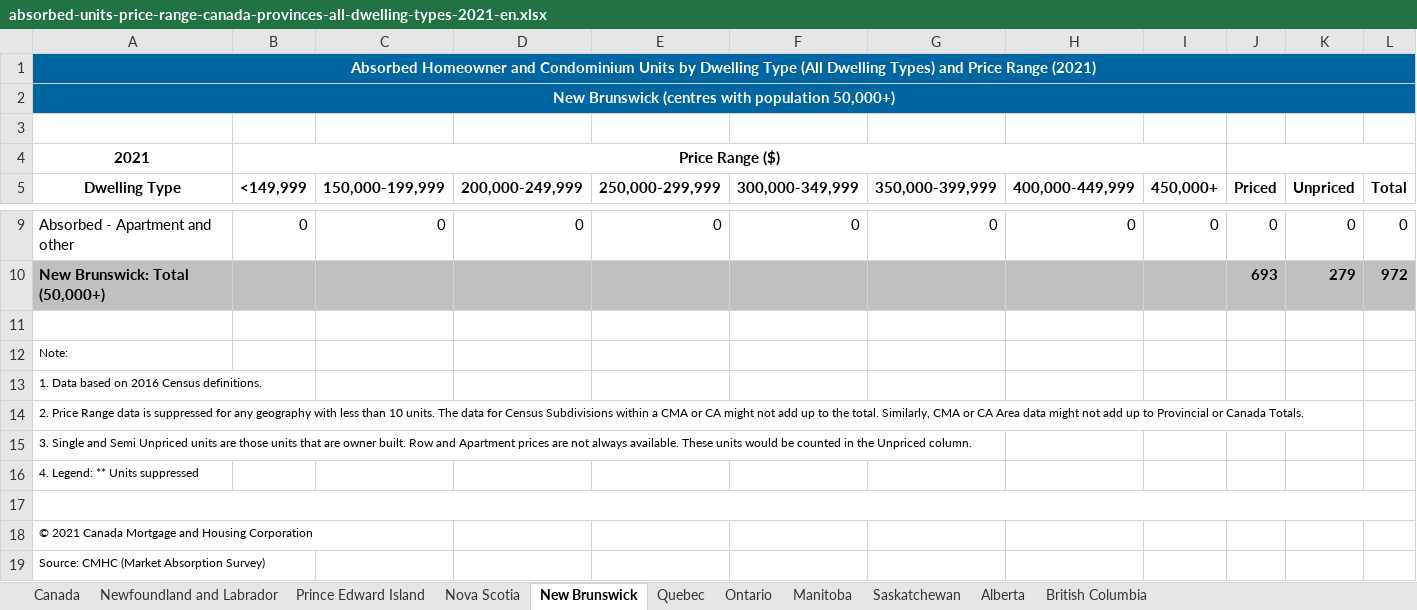
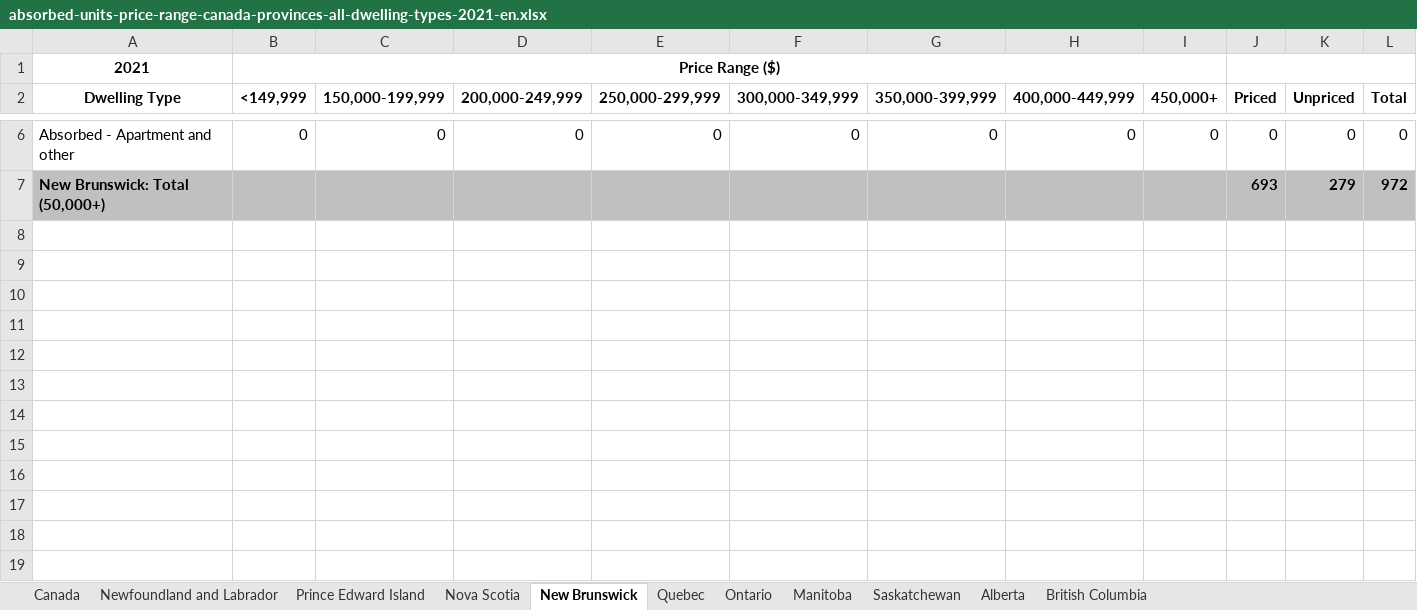
Before and after one commit to xiaotiancaixmy/CYBERNEST_HousingON, an Excel workbook: Resources/absorbed-units-price-range-canada-provinces-all-dwelling-types-2021-en.xlsx, sheet New Brunswick, drawn as a sheet; only a part is shown, gaps mark what is left out; values as stored, in another font and other column widths than the file's, no borders; the diff names each change by its address in the sheet, - before the commit and + after, or states it on an @@ line.

```diff
--- a/Resources/absorbed-units-price-range-canada-provinces-all-dwelling-types-2021-en.xlsx (sheet New Brunswick)
+++ b/Resources/absorbed-units-price-range-canada-provinces-all-dwelling-types-2021-en.xlsx (sheet New Brunswick)
-row 1: Absorbed Homeowner and Condominium Units by Dwelling Type (All Dwelling Types) and Price Range (2021)
-row 2: New Brunswick (centres with population 50,000+)
-row 3: (empty)
-row 11: (empty)
-row 12: Note:
-row 13: 1. Data based on 2016 Census definitions.
-row 14: 2. Price Range data is suppressed for any geography with less than 10 units. The data for Census Subdivisions within a CMA or CA might not add up to the total. Similarly, CMA or CA Area data might not add up to Provincial or Canada Totals.
-row 15: 3. Single and Semi Unpriced units are those units that are owner built. Row and Apartment prices are not always available. These units would be counted in the Unpriced column.
-row 16: 4. Legend: ** Units suppressed
-row 17: (empty)
-row 18: © 2021 Canada Mortgage and Housing Corporation
-row 19: Source: CMHC (Market Absorption Survey)
```
Also changed, not shown: sheet Prince Edward Island, sheet Manitoba, sheet Newfoundland and Labrador, sheet Nova Scotia, sheet Quebec, sheet Saskatchewan, 4 more sheets, 5 other files.
